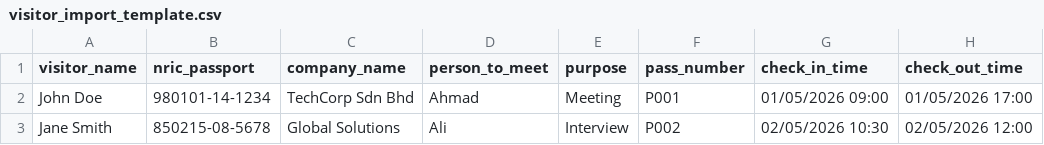
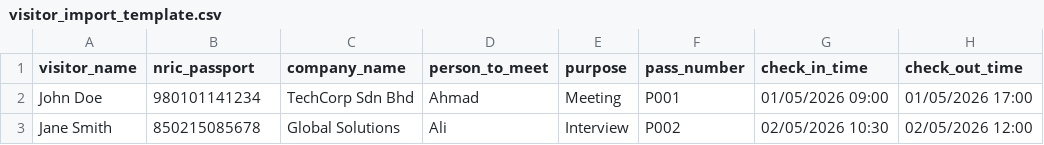
Before and after one commit to voltteckkerz/vmsystem, a CSV file: public/templates/visitor_import_template.csv, drawn as a sheet; only a part is shown; the diff names each change by its address in the sheet, - before the commit and + after, or states it on an @@ line.

```diff
--- a/public/templates/visitor_import_template.csv
+++ b/public/templates/visitor_import_template.csv
-B2 (nric_passport): 980101-14-1234
+B2 (nric_passport): 980101141234
-B3 (nric_passport): 850215-08-5678
+B3 (nric_passport): 850215085678
```
Also changed, not shown: 3 other files.
